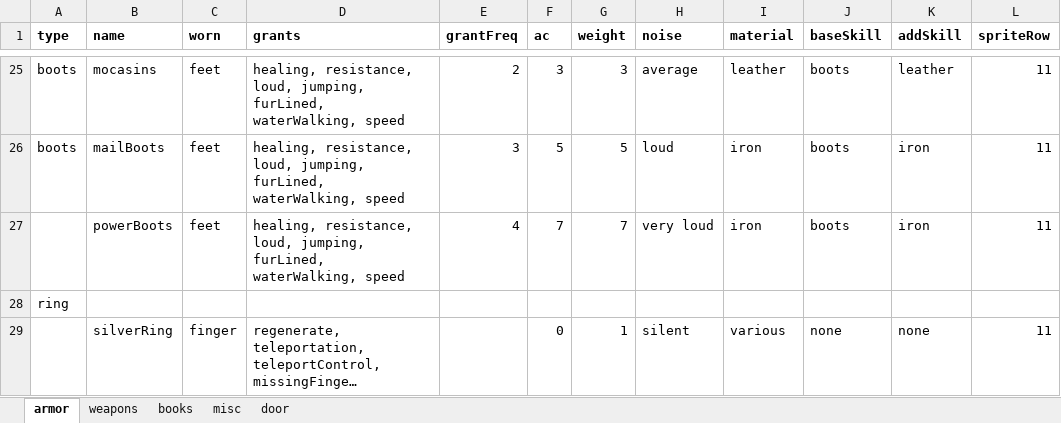
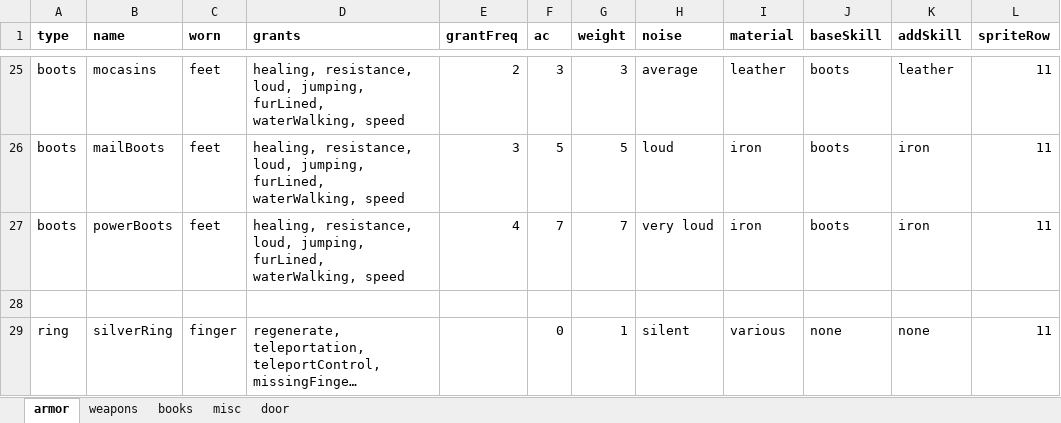
Before and after one commit to mick-warehime/pow2der, an Excel workbook: items/items.xlsx, sheet armor, drawn as a sheet; only a part is shown, gaps mark what is left out; long unchanged cells end in …; values as stored, in another font and other column widths than the file's, no borders; the diff names each change by its address in the sheet, - before the commit and + after, or states it on an @@ line.

```diff
--- a/items/items.xlsx (sheet armor)
+++ b/items/items.xlsx (sheet armor)
-A27 (type): (empty)
+A27 (type): boots
-A28 (type): ring
+A28 (type): (empty)
-A29 (type): (empty)
+A29 (type): ring
```
Also changed, not shown: sheet misc, 4 other files.
